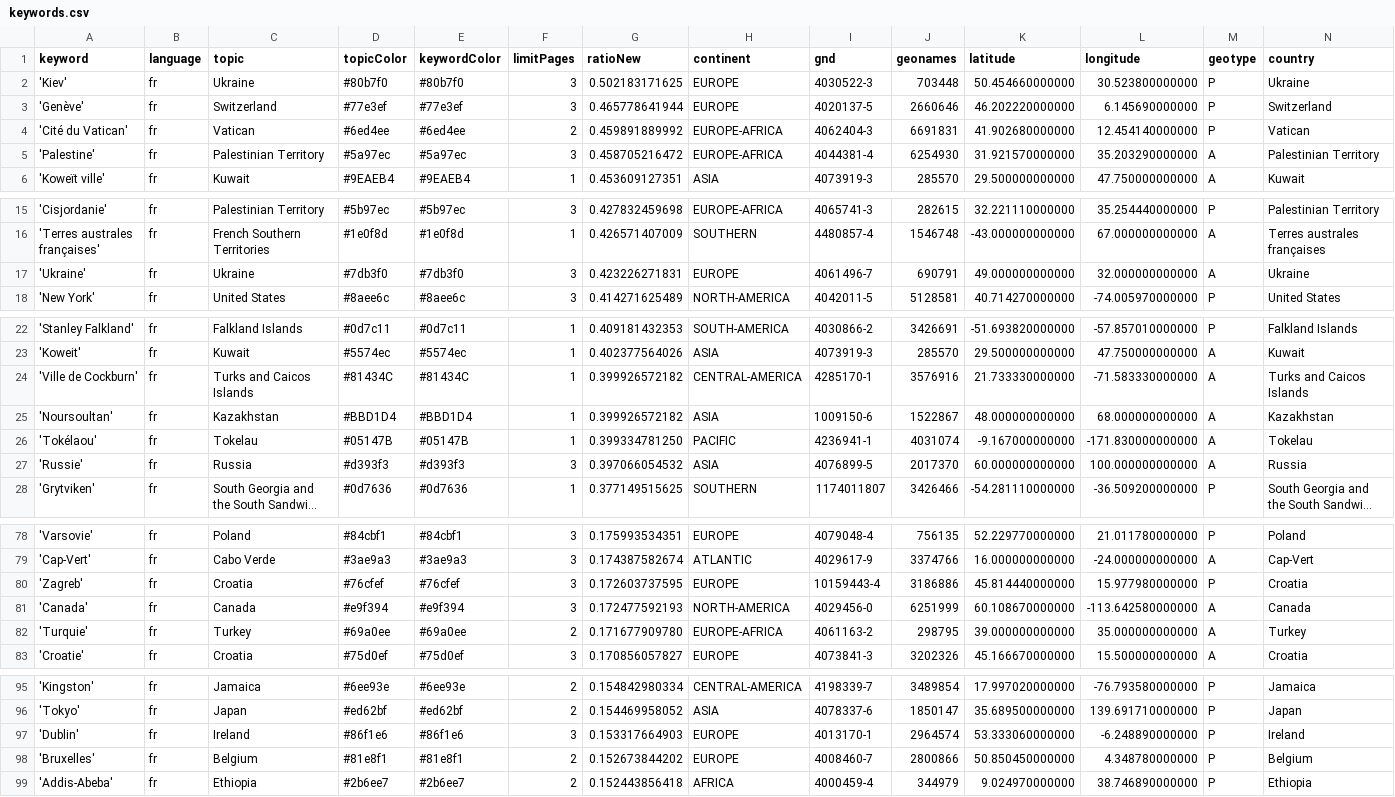
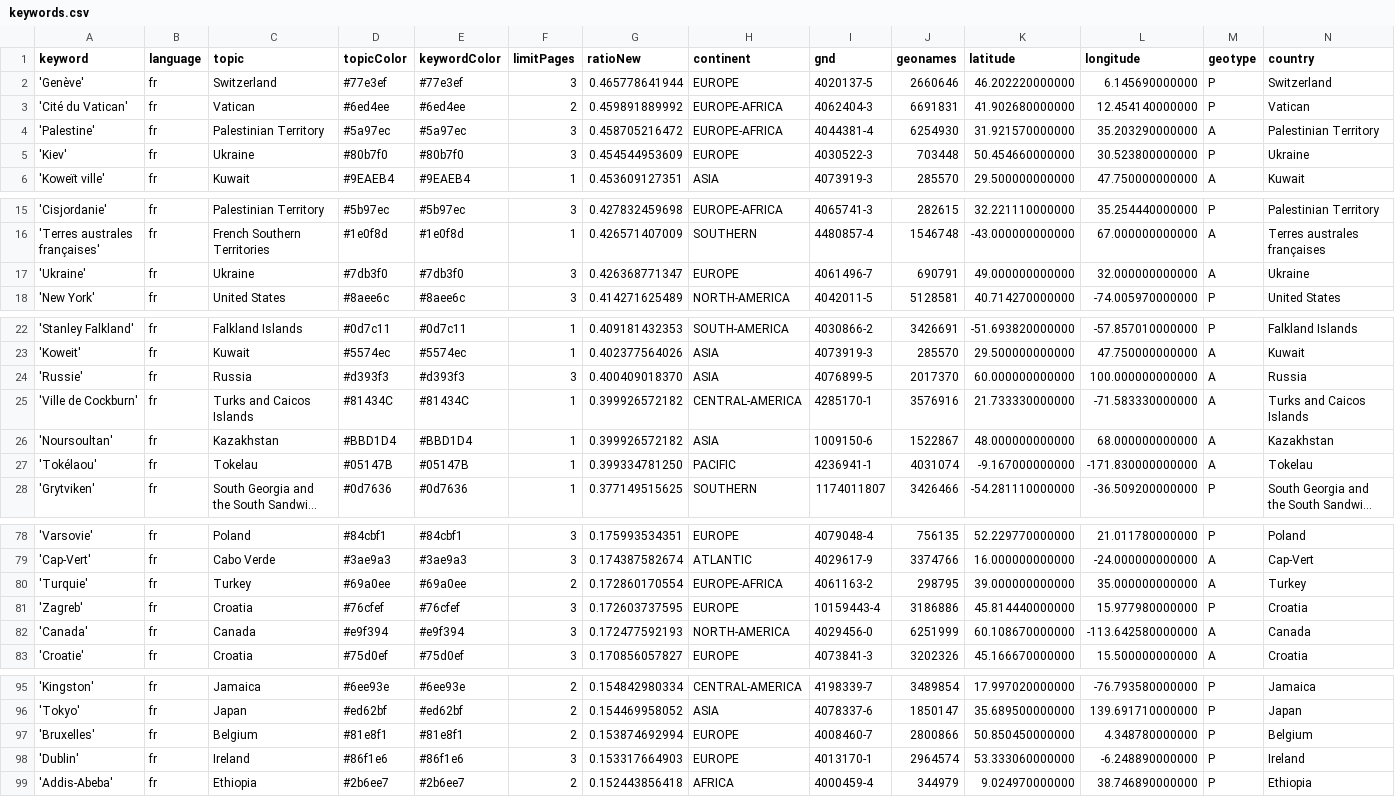
Before and after one commit to mizilett-news/emplacementChuchoter, a CSV file: keywords.csv, drawn as a sheet; only a part is shown, gaps mark what is left out; long unchanged cells end in …; removed rows and columns are numbered as before the commit, all else as after; rows hold the shown columns only; the diff covers the shown part only; the diff names each change by its address in the sheet, - before the commit and + after, or states it on an @@ line.

```diff
--- a/keywords.csv
+++ b/keywords.csv
-row 2: 'Kiev' | fr | Ukraine | #80b7f0 | #80b7f0 | 3 | 0.502183171625 | EUROPE | 4030522-3 | 703448 | 50.454660000000 | 30.523800000000 | P | Ukraine
+row 5: 'Kiev' | fr | Ukraine | #80b7f0 | #80b7f0 | 3 | 0.454544953609 | EUROPE | 4030522-3 | 703448 | 50.454660000000 | 30.523800000000 | P | Ukraine
-G17 (ratioNew): 0.423226271831
+G17 (ratioNew): 0.426368771347
+row 24: 'Russie' | fr | Russia | #d393f3 | #d393f3 | 3 | 0.400409018370 | ASIA | 4076899-5 | 2017370 | 60.000000000000 | 100.000000000000 | A | Russia
-row 27: 'Russie' | fr | Russia | #d393f3 | #d393f3 | 3 | 0.397066054532 | ASIA | 4076899-5 | 2017370 | 60.000000000000 | 100.000000000000 | A | Russia
+row 80: 'Turquie' | fr | Turkey | #69a0ee | #69a0ee | 2 | 0.172860170554 | EUROPE-AFRICA | 4061163-2 | 298795 | 39.000000000000 | 35.000000000000 | A | Turkey
-row 82: 'Turquie' | fr | Turkey | #69a0ee | #69a0ee | 2 | 0.171677909780 | EUROPE-AFRICA | 4061163-2 | 298795 | 39.000000000000 | 35.000000000000 | A | Turkey
+row 97: 'Bruxelles' | fr | Belgium | #81e8f1 | #81e8f1 | 2 | 0.153874692994 | EUROPE | 4008460-7 | 2800866 | 50.850450000000 | 4.348780000000 | P | Belgium
-row 98: 'Bruxelles' | fr | Belgium | #81e8f1 | #81e8f1 | 2 | 0.152673844202 | EUROPE | 4008460-7 | 2800866 | 50.850450000000 | 4.348780000000 | P | Belgium
```
Also changed, not shown: 1 edited cell elsewhere in this file, csv/news_2025_12.csv, csv/news_2026_01.csv.
